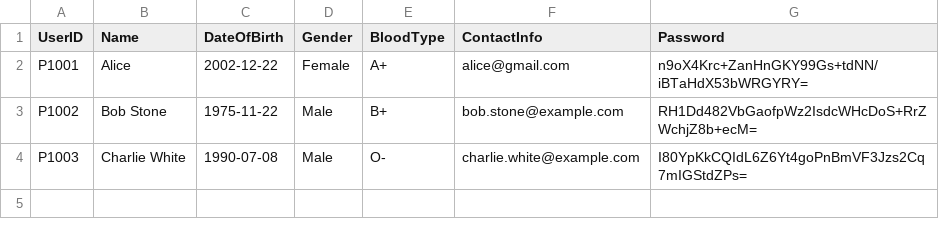
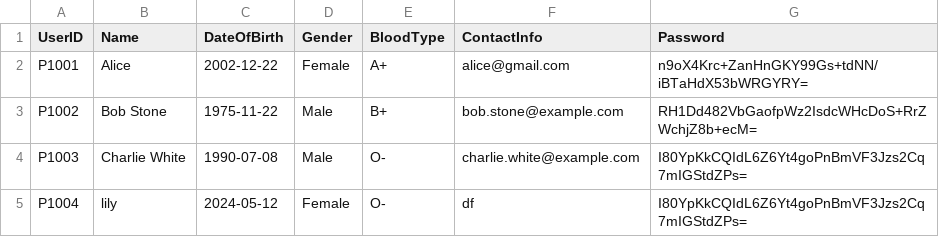
Before and after one commit to Dashini16/Hospital-Management-System-HMS-, a CSV file: hms/src/data/Patient_List.csv, drawn as a sheet.

Commit message:
updated on the patient management functions

```diff
--- a/hms/src/data/Patient_List.csv
+++ b/hms/src/data/Patient_List.csv
@@ -4 +4,2 @@ P1002,Bob Stone,1975-11-22,Male,B+,bob.stone@example.com,RH1Dd482VbGaofpWz2IsdcW
 P1003,Charlie White,1990-07-08,Male,O-,charlie.white@example.com,I80YpKkCQIdL6Z6Yt4goPnBmVF3Jzs2Cq7mIGStdZPs=
+P1004,lily,2024-05-12,Female,O-,df,I80YpKkCQIdL6Z6Yt4goPnBmVF3Jzs2Cq7mIGStdZPs=
```
Also changed, not shown: hms/src/data/Staff_List.csv, 2 other files.
